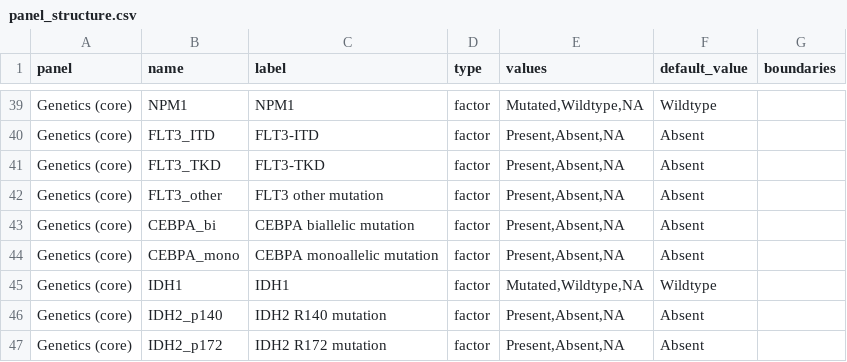
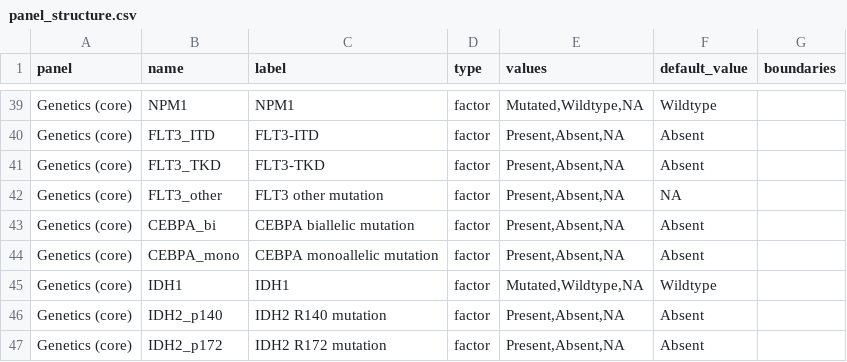
Before and after one commit to gaelfortin/shiny_transplant, a CSV file: panel_structure.csv, drawn as a sheet; only a part is shown, gaps mark what is left out.

```diff
--- a/panel_structure.csv
+++ b/panel_structure.csv
@@ -41,3 +41,3 @@ Genetics (core),FLT3_ITD,FLT3-ITD,factor,"Present,Absent,NA",Absent,
 Genetics (core),FLT3_TKD,FLT3-TKD,factor,"Present,Absent,NA",Absent,
-Genetics (core),FLT3_other,FLT3 other mutation ,factor,"Present,Absent,NA",Absent,
+Genetics (core),FLT3_other,FLT3 other mutation ,factor,"Present,Absent,NA",NA,
 Genetics (core),CEBPA_bi,CEBPA biallelic mutation,factor,"Present,Absent,NA",Absent,
```
Also changed, not shown: patient_data.csv, 6 other files.
